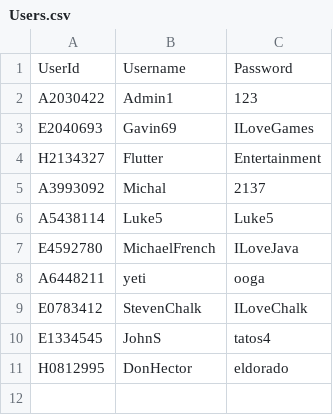
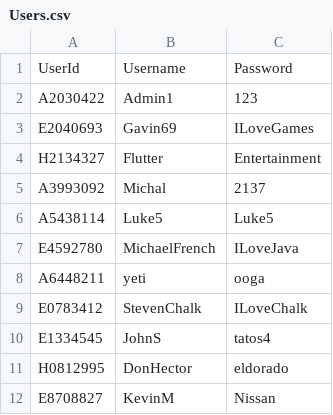
Before and after one commit to BaguetteJet/CS4031-Software-Development-Project-2024, a CSV file: data/Users.csv, drawn as a sheet; the diff names each change by its address in the sheet, - before the commit and + after, or states it on an @@ line.

```diff
--- a/data/Users.csv
+++ b/data/Users.csv
+row 12: E8708827 | KevinM | Nissan
```
Also changed, not shown: data/Employees.csv, 12 other files.
